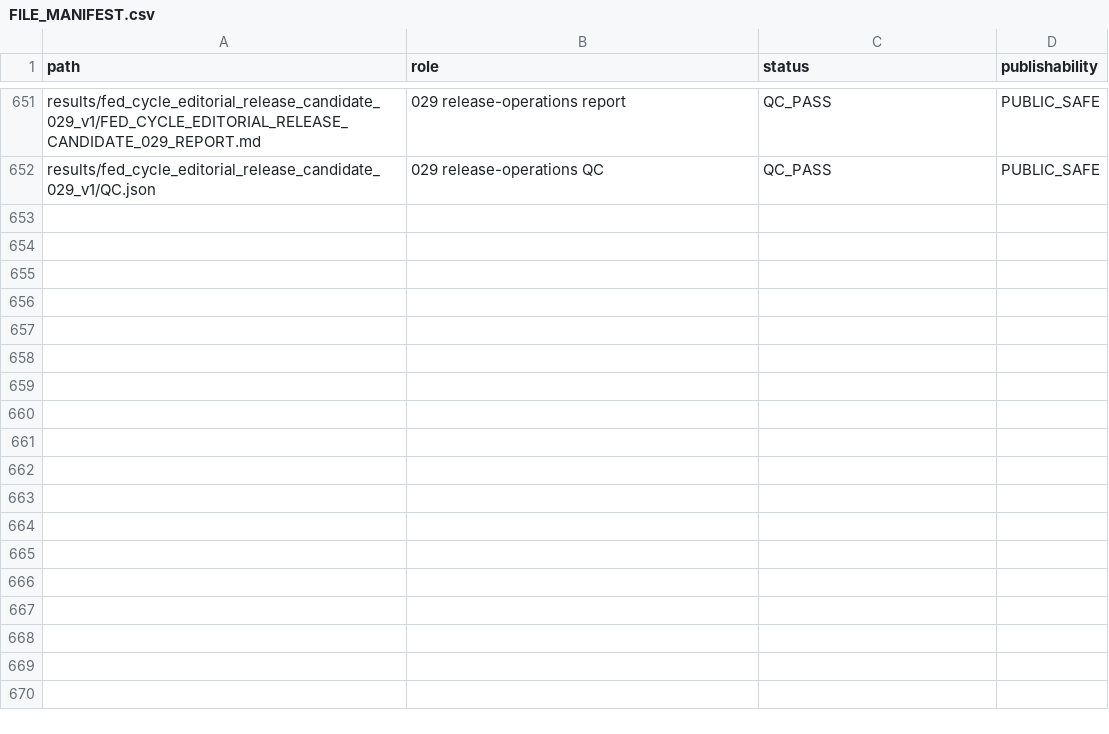
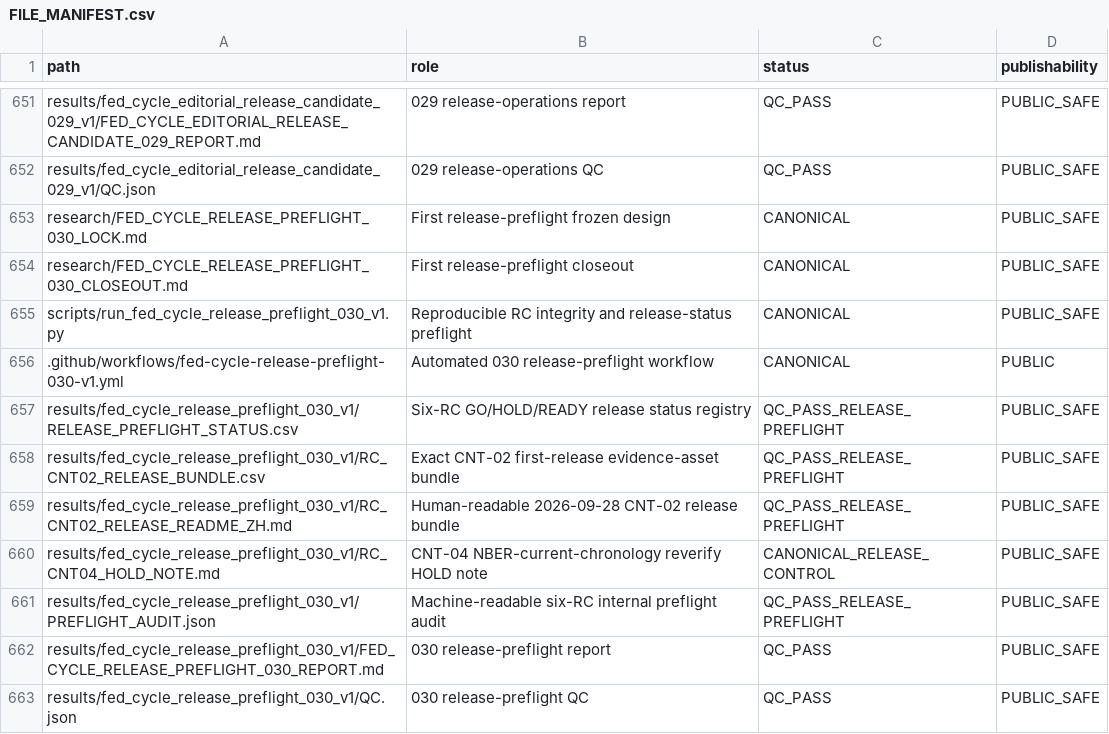
Before and after one commit to xuanyiting68-hash/gss-cb-001-macro-regime-cross-asset, a CSV file: docs/FILE_MANIFEST.csv, drawn as a sheet; only a part is shown, gaps mark what is left out.

Commit message:
Register 030 files

```diff
--- a/docs/FILE_MANIFEST.csv
+++ b/docs/FILE_MANIFEST.csv
@@ -652 +652,12 @@ results/fed_cycle_editorial_release_candidate_029_v1/FED_CYCLE_EDITORIAL_RELEASE
 results/fed_cycle_editorial_release_candidate_029_v1/QC.json,029 release-operations QC,QC_PASS,PUBLIC_SAFE
+research/FED_CYCLE_RELEASE_PREFLIGHT_030_LOCK.md,First release-preflight frozen design,CANONICAL,PUBLIC_SAFE
+research/FED_CYCLE_RELEASE_PREFLIGHT_030_CLOSEOUT.md,First release-preflight closeout,CANONICAL,PUBLIC_SAFE
+scripts/run_fed_cycle_release_preflight_030_v1.py,Reproducible RC integrity and release-status preflight,CANONICAL,PUBLIC_SAFE
+.github/workflows/fed-cycle-release-preflight-030-v1.yml,Automated 030 release-preflight workflow,CANONICAL,PUBLIC
+results/fed_cycle_release_preflight_030_v1/RELEASE_PREFLIGHT_STATUS.csv,Six-RC GO/HOLD/READY release status registry,QC_PASS_RELEASE_PREFLIGHT,PUBLIC_SAFE
+results/fed_cycle_release_preflight_030_v1/RC_CNT02_RELEASE_BUNDLE.csv,Exact CNT-02 first-release evidence-asset bundle,QC_PASS_RELEASE_PREFLIGHT,PUBLIC_SAFE
+results/fed_cycle_release_preflight_030_v1/RC_CNT02_RELEASE_README_ZH.md,Human-readable 2026-09-28 CNT-02 release bundle,QC_PASS_RELEASE_PREFLIGHT,PUBLIC_SAFE
+results/fed_cycle_release_preflight_030_v1/RC_CNT04_HOLD_NOTE.md,CNT-04 NBER-current-chronology reverify HOLD note,CANONICAL_RELEASE_CONTROL,PUBLIC_SAFE
+results/fed_cycle_release_preflight_030_v1/PREFLIGHT_AUDIT.json,Machine-readable six-RC internal preflight audit,QC_PASS_RELEASE_PREFLIGHT,PUBLIC_SAFE
+results/fed_cycle_release_preflight_030_v1/FED_CYCLE_RELEASE_PREFLIGHT_030_REPORT.md,030 release-preflight report,QC_PASS,PUBLIC_SAFE
+results/fed_cycle_release_preflight_030_v1/QC.json,030 release-preflight QC,QC_PASS,PUBLIC_SAFE
```
